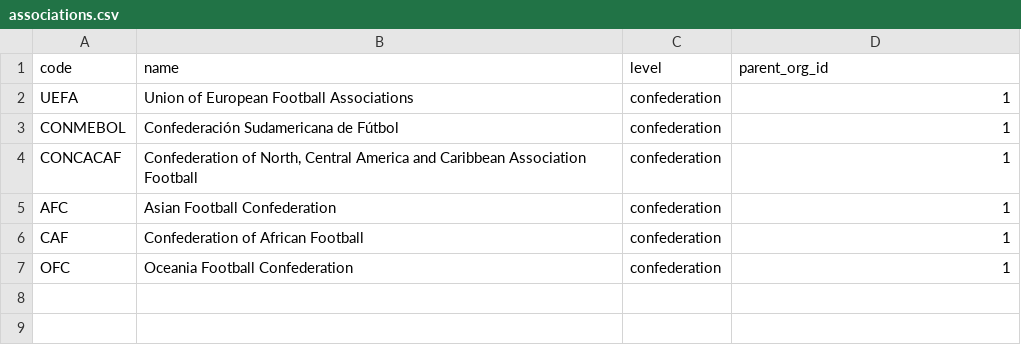
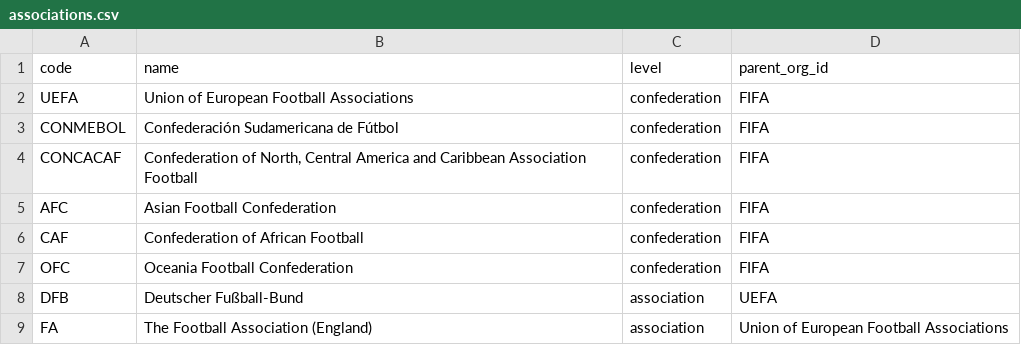
Before and after one commit to mouxlas21/football-db, a CSV file: data/associations.csv, drawn as a sheet.

```diff
--- a/data/associations.csv
+++ b/data/associations.csv
@@ -1,7 +1,9 @@
 code,name,level,parent_org_id
-UEFA,Union of European Football Associations,confederation,1
-CONMEBOL,Confederación Sudamericana de Fútbol,confederation,1
-CONCACAF,"Confederation of North, Central America and Caribbean Association Football",confederation,1
-AFC,Asian Football Confederation,confederation,1
-CAF,Confederation of African Football,confederation,1
-OFC,Oceania Football Confederation,confederation,1
+UEFA,Union of European Football Associations,confederation,FIFA
+CONMEBOL,Confederación Sudamericana de Fútbol,confederation,FIFA
+CONCACAF,"Confederation of North, Central America and Caribbean Association Football",confederation,FIFA
+AFC,Asian Football Confederation,confederation,FIFA
+CAF,Confederation of African Football,confederation,FIFA
+OFC,Oceania Football Confederation,confederation,FIFA
+DFB,Deutscher Fußball-Bund,association,UEFA
+FA,The Football Association (England),association,Union of European Football Associations
```
Also changed, not shown: data/clubs_test.csv, data/competitions_test.csv, 32 other files.
